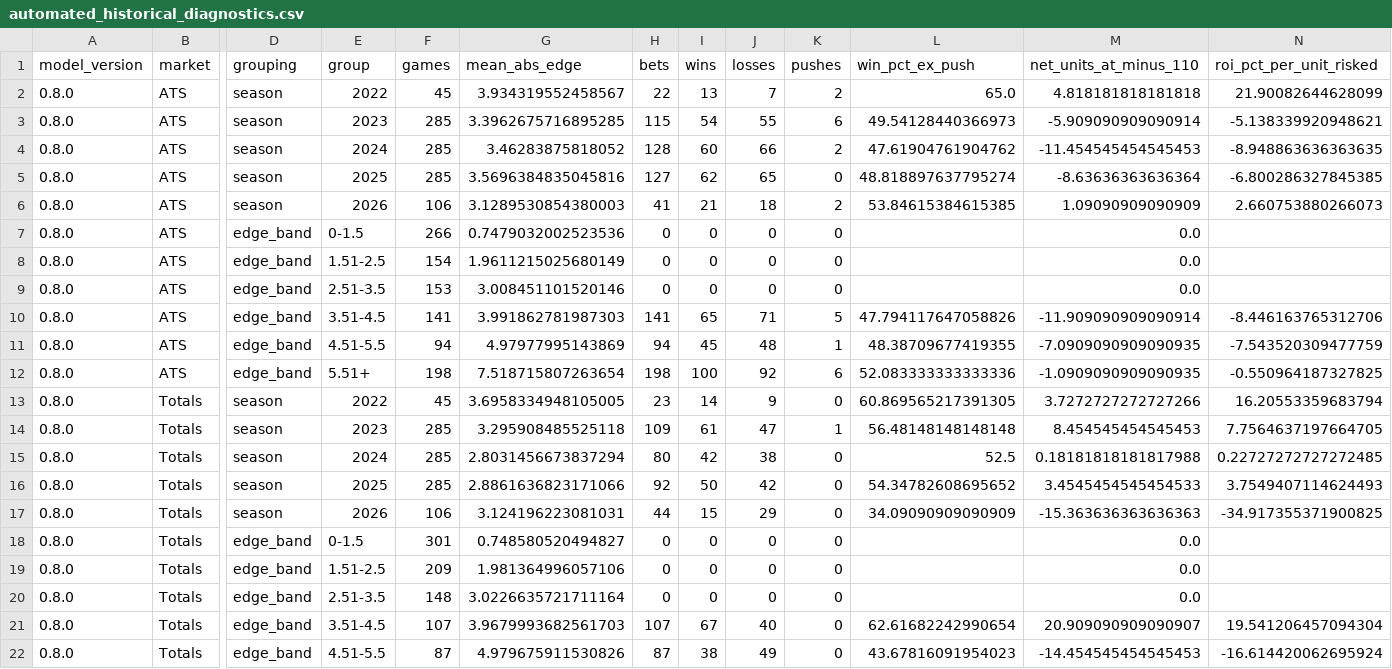
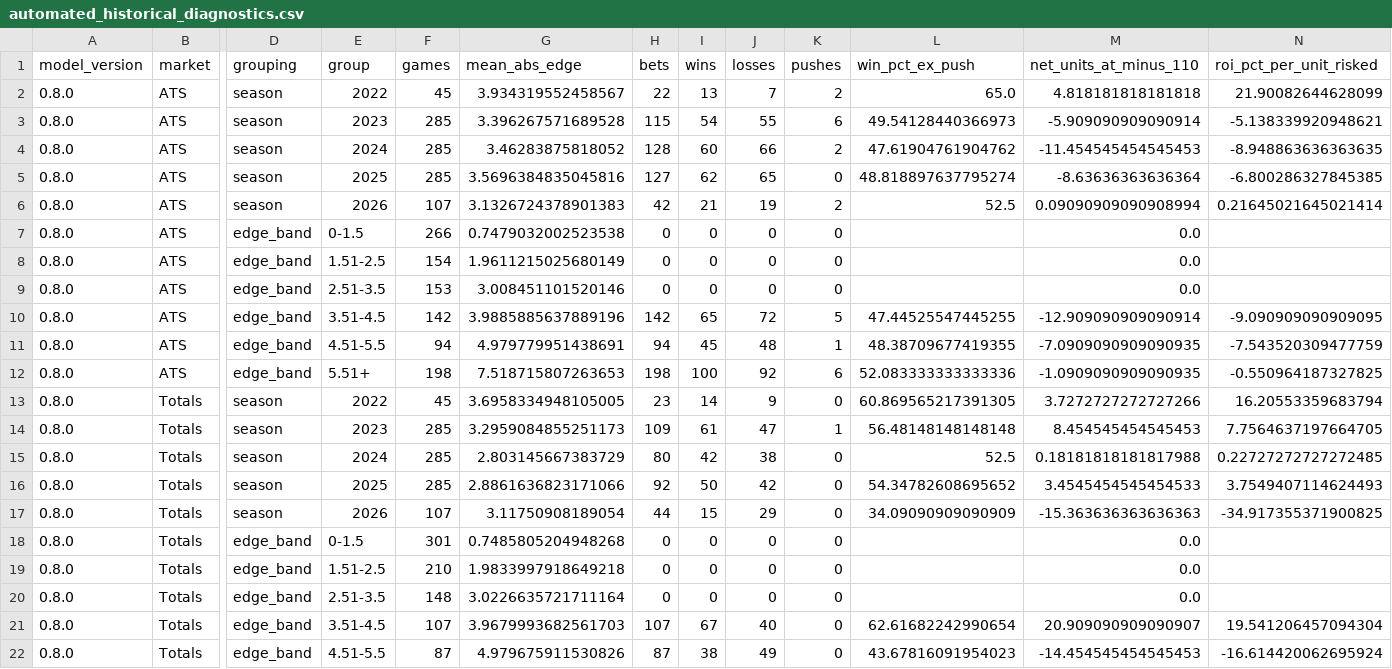
Before and after one commit to tedgytrends-bit/sports-betting-model, a CSV file: research/reports/automated_historical_diagnostics.csv, drawn as a sheet; only a part is shown, gaps mark what is left out; the diff covers the shown part only; the diff names each change by its address in the sheet, - before the commit and + after, or states it on an @@ line.

```diff
--- a/research/reports/automated_historical_diagnostics.csv
+++ b/research/reports/automated_historical_diagnostics.csv
-G3 (mean_abs_edge): 3.3962675716895285
+G3 (mean_abs_edge): 3.396267571689528
-F6 (games): 106
+F6 (games): 107
-G6 (mean_abs_edge): 3.1289530854380003
+G6 (mean_abs_edge): 3.1326724378901383
-H6 (bets): 41
+H6 (bets): 42
-J6 (losses): 18
+J6 (losses): 19
-L6 (win_pct_ex_push): 53.84615384615385
+L6 (win_pct_ex_push): 52.5
-M6 (net_units_at_minus_110): 1.09090909090909
+M6 (net_units_at_minus_110): 0.09090909090908994
-N6 (roi_pct_per_unit_risked): 2.660753880266073
+N6 (roi_pct_per_unit_risked): 0.21645021645021414
-G7 (mean_abs_edge): 0.7479032002523536
+G7 (mean_abs_edge): 0.7479032002523538
-F10 (games): 141
+F10 (games): 142
-G10 (mean_abs_edge): 3.991862781987303
+G10 (mean_abs_edge): 3.9885885637889196
-H10 (bets): 141
+H10 (bets): 142
-J10 (losses): 71
+J10 (losses): 72
-L10 (win_pct_ex_push): 47.794117647058826
+L10 (win_pct_ex_push): 47.44525547445255
-M10 (net_units_at_minus_110): -11.909090909090914
+M10 (net_units_at_minus_110): -12.909090909090914
-N10 (roi_pct_per_unit_risked): -8.446163765312706
+N10 (roi_pct_per_unit_risked): -9.090909090909095
-G11 (mean_abs_edge): 4.97977995143869
+G11 (mean_abs_edge): 4.979779951438691
-G12 (mean_abs_edge): 7.518715807263654
+G12 (mean_abs_edge): 7.518715807263653
-G14 (mean_abs_edge): 3.295908485525118
+G14 (mean_abs_edge): 3.2959084855251173
-G15 (mean_abs_edge): 2.8031456673837294
+G15 (mean_abs_edge): 2.803145667383729
-F17 (games): 106
+F17 (games): 107
-G17 (mean_abs_edge): 3.124196223081031
+G17 (mean_abs_edge): 3.11750908189054
-G18 (mean_abs_edge): 0.748580520494827
+G18 (mean_abs_edge): 0.7485805204948268
-F19 (games): 209
+F19 (games): 210
-G19 (mean_abs_edge): 1.981364996057106
+G19 (mean_abs_edge): 1.9833997918649218
```
Also changed, not shown: 24 edited cells elsewhere in this file, research/reports/automated_ats_market_anchored_predictions.csv, research/reports/automated_ats_residual_predictions.csv, 5 other files.
